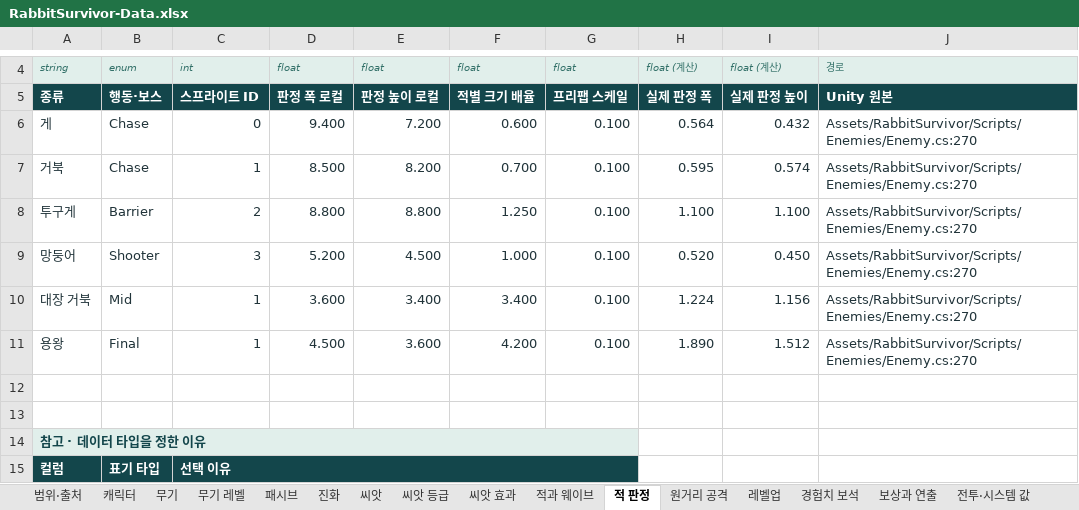
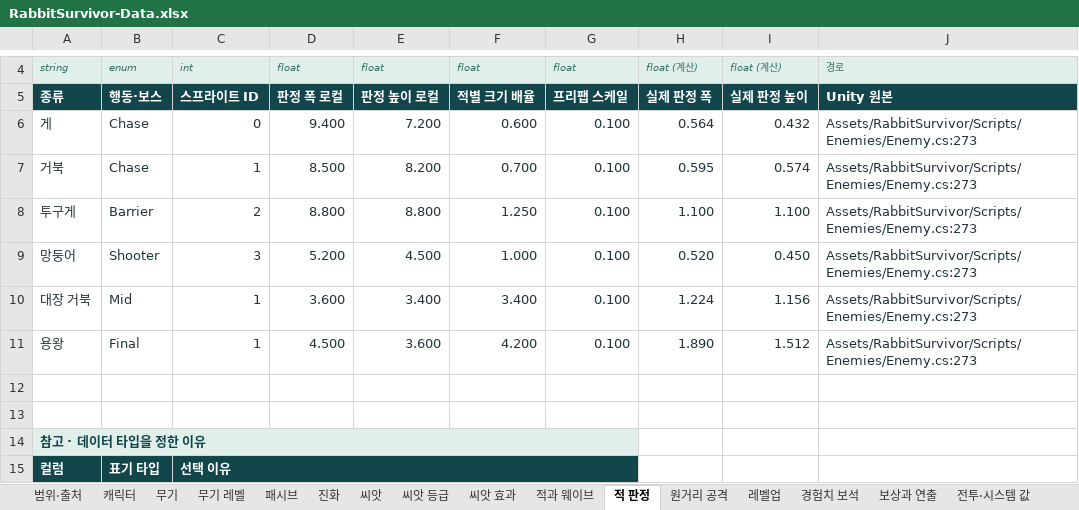
Before and after one commit to EndDeal/RabbitSurvivor, an Excel workbook: docs/RabbitSurvivor-Data.xlsx, sheet 적 판정, drawn as a sheet; only a part is shown, gaps mark what is left out; values as stored, in another font and other column widths than the file's, no borders; table styles not drawn; the diff names each change by its address in the sheet, - before the commit and + after, or states it on an @@ line.

```diff
--- a/docs/RabbitSurvivor-Data.xlsx (sheet 적 판정)
+++ b/docs/RabbitSurvivor-Data.xlsx (sheet 적 판정)
-J6:J11: Assets/RabbitSurvivor/Scripts/Enemies/Enemy.cs:270
+J6:J11: Assets/RabbitSurvivor/Scripts/Enemies/Enemy.cs:273
```
Also changed, not shown: sheet 코드 숫자, sheet 씨앗 효과, sheet 전투·시스템 값, sheet 적용 공식, 10 other files.
